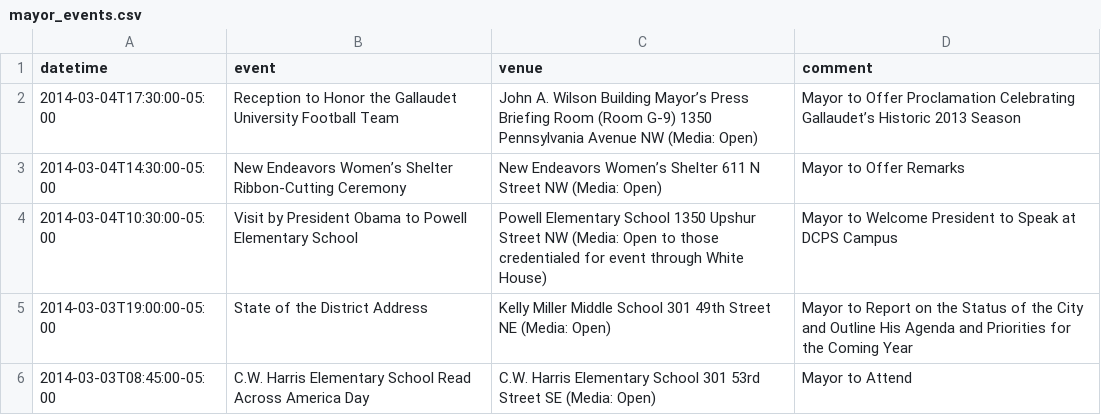
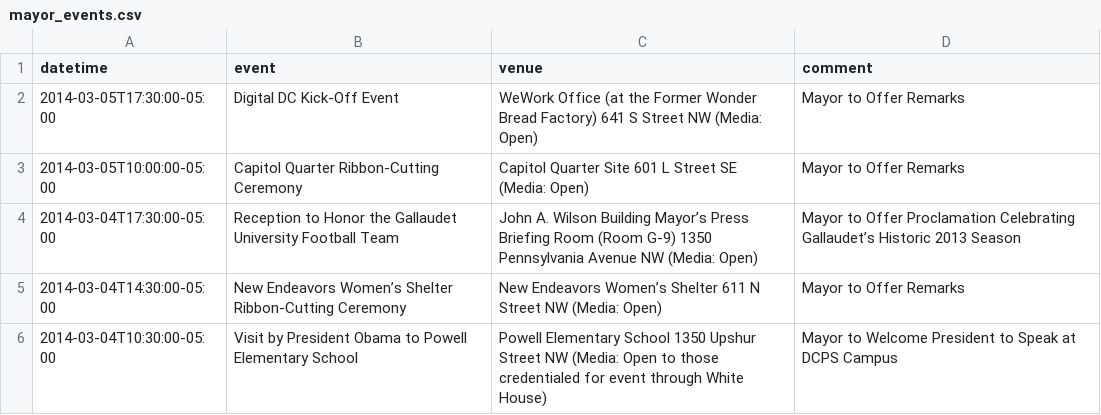
Before and after one commit to ajschumacher/dc_mayor_schedule, a CSV file: data/mayor_events.csv, drawn as a sheet; only a part is shown; the shorter side is filled out with more unchanged rows.

```diff
--- a/data/mayor_events.csv
+++ b/data/mayor_events.csv
@@ -1,2 +1,5 @@
 datetime,event,venue,comment
+2014-03-05T17:30:00-05:00,Digital DC Kick-Off Event,WeWork Office (at the Former Wonder Bread Factory) 641 S Street NW (Media: Open),Mayor to Offer Remarks
+2014-03-05T10:00:00-05:00,Capitol Quarter Ribbon-Cutting Ceremony,Capitol Quarter Site 601 L Street SE (Media: Open),"Mayor to Offer Remarks
+	 "
 2014-03-04T17:30:00-05:00, Reception to Honor the Gallaudet University Football Team,John A. Wilson Building Mayor’s Press Briefing Room (Room G-9) 1350 Pennsylvania Avenue NW (Media: Open),"Mayor to Offer Proclamation Celebrating Gallaudet’s Historic 2013 Season
```
Also changed, not shown: 1 other file.
